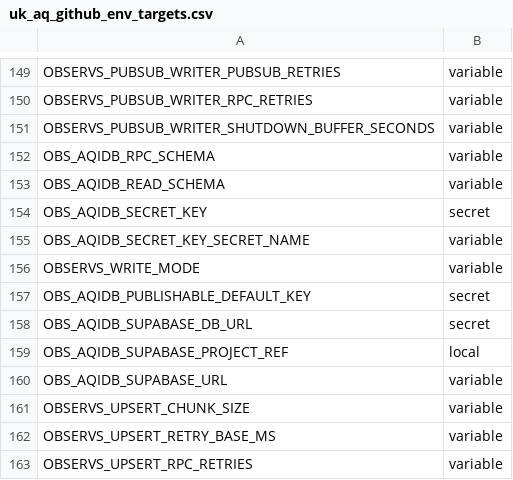
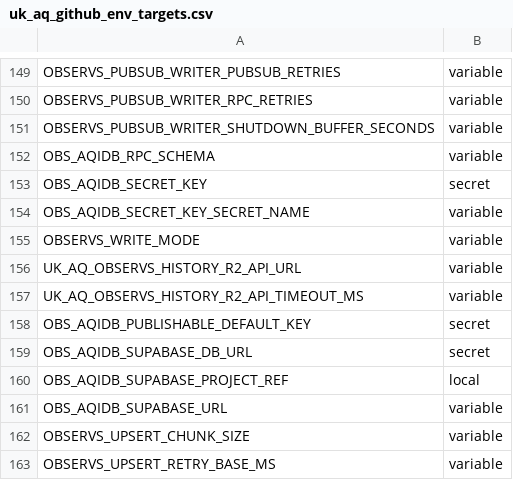
Before and after one commit to ChronicChannel-test/uk-aq-ingest, a CSV file: config/uk_aq_github_env_targets.csv, drawn as a sheet; only a part is shown, gaps mark what is left out; the shorter side is filled out with more unchanged rows.

Commit message:
Add R2 history mode, coverage calendar + tooltips
Route old-window reads to R2 History and add dashboard UX for storage coverage and stacked-chart tooltips. Introduces new env vars (UK_AQ_OBSERVS_HISTORY_R2_API_URL, UK_AQ_OBSERVS_HISTORY_R2_API_TIMEOUT_MS, UK_AQ_EDGE_UPSTREAM_SECRET) and updates supabase function to read them (removes OBS_AQIDB_READ_SCHEMA and OBSERVS_PAGE_SIZE). Dashboard changes: month/year coverage view with localStorage mode, year grid rendering, per-day square/bar layer resolution, stacked area tooltip hit targets and hover positioning, nicer Y-axis step selection, and related UI controls. Also updates env target CSV, env-check script, phase plan docs to mark Phase 6 complete and describe the R2 integration, and appends local scheduler log entries.

```diff
--- a/config/uk_aq_github_env_targets.csv
+++ b/config/uk_aq_github_env_targets.csv
@@ -152,3 +152,2 @@ OBSERVS_PUBSUB_WRITER_SHUTDOWN_BUFFER_SECONDS,variable
 OBS_AQIDB_RPC_SCHEMA,variable
-OBS_AQIDB_READ_SCHEMA,variable
 OBS_AQIDB_SECRET_KEY,secret
@@ -156,2 +155,4 @@ OBS_AQIDB_SECRET_KEY_SECRET_NAME,variable
 OBSERVS_WRITE_MODE,variable
+UK_AQ_OBSERVS_HISTORY_R2_API_URL,variable
+UK_AQ_OBSERVS_HISTORY_R2_API_TIMEOUT_MS,variable
 OBS_AQIDB_PUBLISHABLE_DEFAULT_KEY,secret
```
Also changed, not shown: 7 other files.
